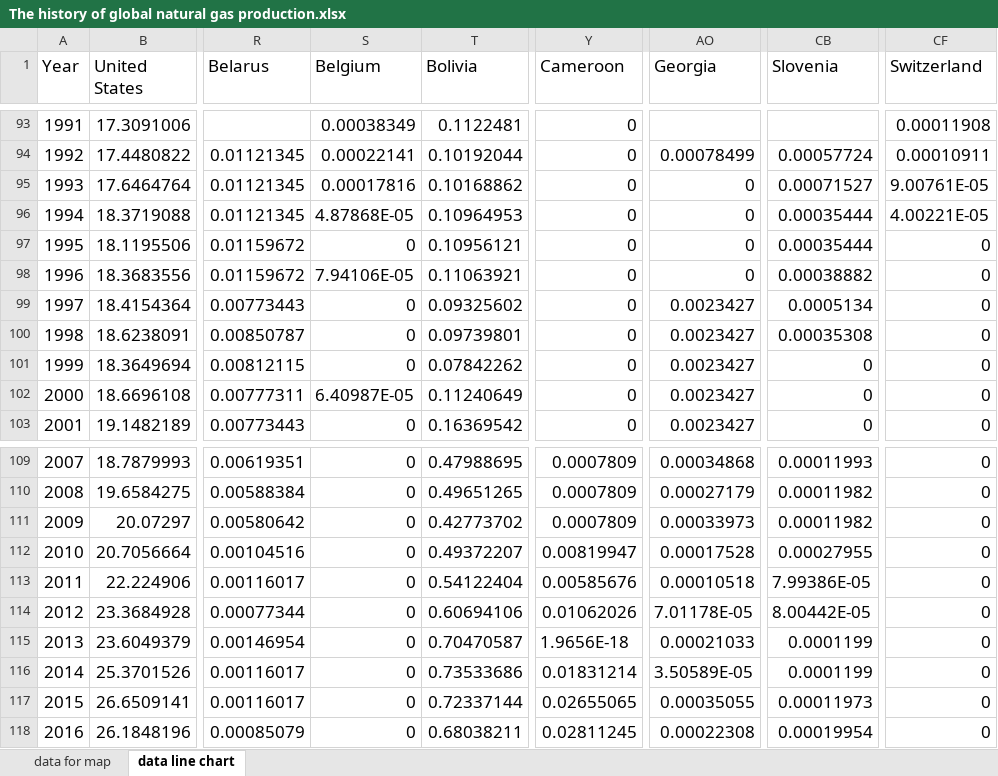
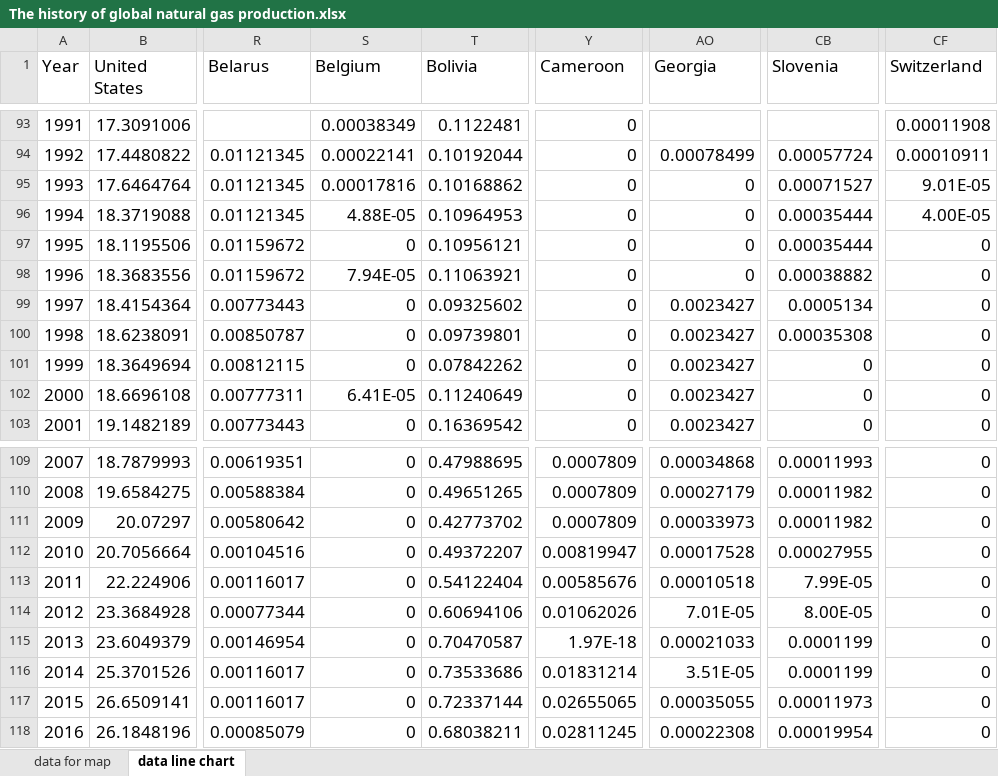
Before and after one commit to Biangbiang0321/DSS5201_project, an Excel workbook: data/The history of global natural gas production.xlsx, sheet data line chart, drawn as a sheet; only a part is shown, gaps mark what is left out; values as stored, in another font and other column widths than the file's, no borders; the diff covers the shown part only; the diff names each change by its address in the sheet, - before the commit and + after, or states it on an @@ line.

```diff
--- a/data/The history of global natural gas production.xlsx (sheet data line chart)
+++ b/data/The history of global natural gas production.xlsx (sheet data line chart)
-CF95 (Switzerland): 9.00761E-05
+CF95 (Switzerland): 9.01E-05
-S96 (Belgium): 4.87868E-05
+S96 (Belgium): 4.88E-05
-CF96 (Switzerland): 4.00221E-05
+CF96 (Switzerland): 4.00E-05
-S98 (Belgium): 7.94106E-05
+S98 (Belgium): 7.94E-05
-S102 (Belgium): 6.40987E-05
+S102 (Belgium): 6.41E-05
-CB113 (Slovenia): 7.99386E-05
+CB113 (Slovenia): 7.99E-05
-AO114 (Georgia): 7.01178E-05
+AO114 (Georgia): 7.01E-05
-CB114 (Slovenia): 8.00442E-05
+CB114 (Slovenia): 8.00E-05
-Y115 (Cameroon): 1.9656E-18
+Y115 (Cameroon): 1.97E-18
-AO116 (Georgia): 3.50589E-05
+AO116 (Georgia): 3.51E-05
```
Also changed, not shown: 21 edited cells elsewhere in this sheet, 4 other files.
